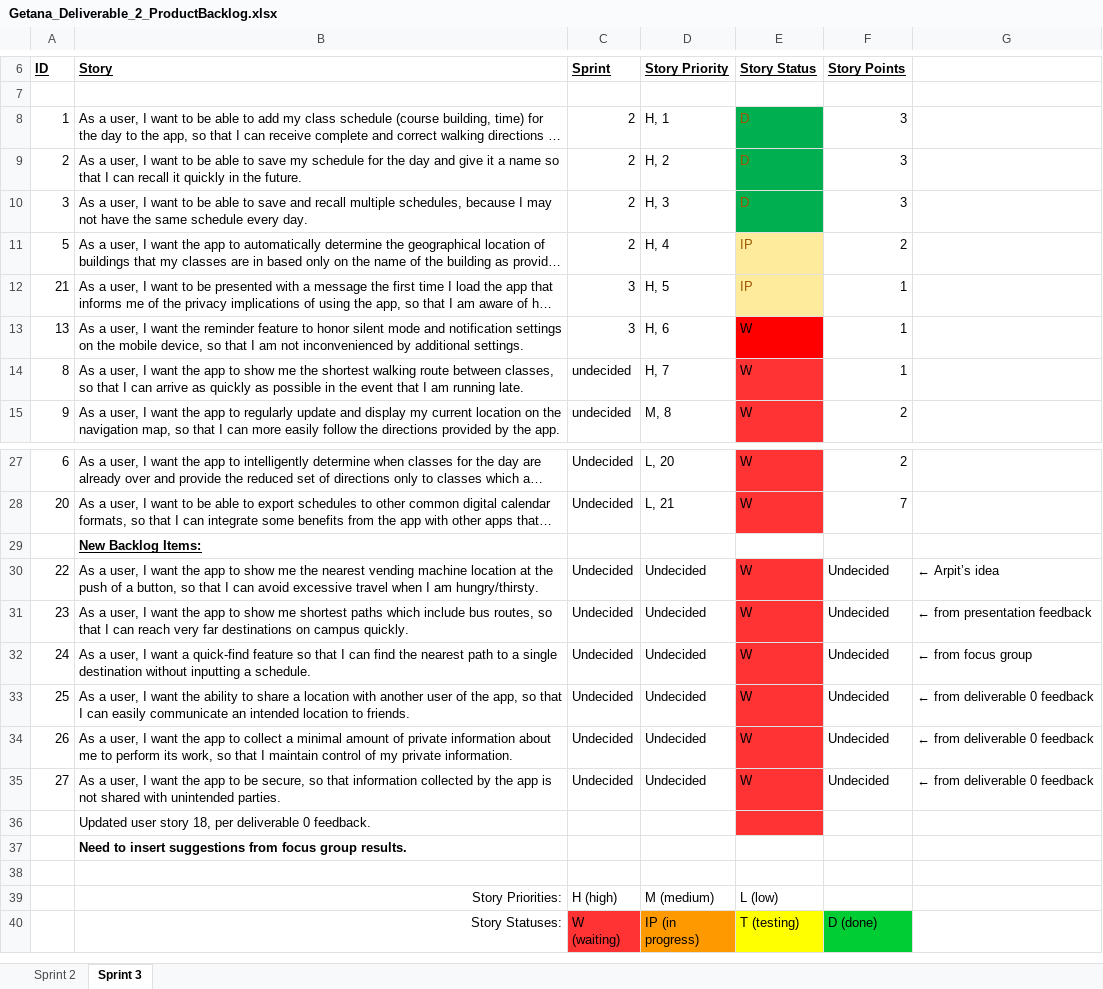
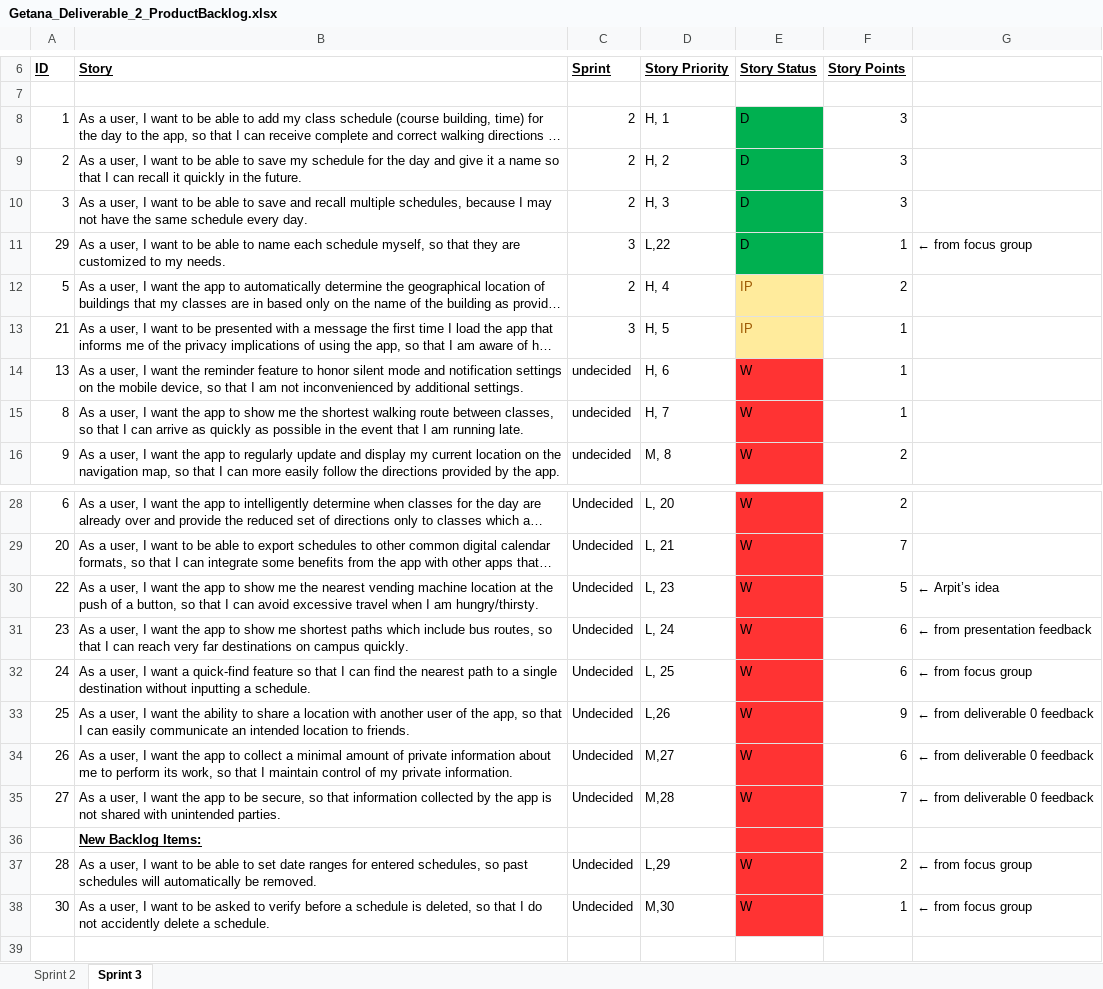
Before and after one commit to aluminiumi/RaiderNAV, an Excel workbook: docs/deliverable 2/Getana_Deliverable_2_ProductBacklog.xlsx, sheet Sprint 3, drawn as a sheet; only a part is shown, gaps mark what is left out; the shorter side is filled out with more unchanged rows; long unchanged cells end in …; values as stored, in another font and other column widths than the file's, no borders; removed rows and columns are numbered as before the commit, all else as after; the diff names each change by its address in the sheet, - before the commit and + after, or states it on an @@ line.

Commit message:
product backlog updated

```diff
--- a/docs/deliverable 2/Getana_Deliverable_2_ProductBacklog.xlsx (sheet Sprint 3)
+++ b/docs/deliverable 2/Getana_Deliverable_2_ProductBacklog.xlsx (sheet Sprint 3)
-E8:E10 text colour: #9C5700
+E8:E10 text colour: black
+row 11: 29 | As a user, I want to be able to name each schedule myself, so that they are customized to my needs. | 3 | L,22 | D | 1 | ← from focus group
-C14 (Sprint): 3
+C14 (Sprint): undecided
-E14 fill: #FF0000
+E14 fill: #FF3333
+row 30: 22 | As a user, I want the app to show me the nearest vending machine location at the push of a button, so that I can avoid excessive travel when I am hungry/thirsty. | Undecided | L, 23 | W | 5 | ← Arpit’s idea
+row 31: 23 | As a user, I want the app to show me shortest paths which include bus routes, so that I can reach very far destinations on campus quickly. | Undecided | L, 24 | W | 6 | ← from presentation feedback
+row 32: 24 | As a user, I want a quick-find feature so that I can find the nearest path to a single destination without inputting a schedule. | Undecided | L, 25 | W | 6 | ← from focus group
+row 33: 25 | As a user, I want the ability to share a location with another user of the app, so that I can easily communicate an intended location to friends. | Undecided | L,26 | W | 9 | ← from deliverable 0 feedback
+row 34: 26 | As a user, I want the app to collect a minimal amount of private information about me to perform its work, so that I maintain control of my private information. | Undecided | M,27 | W | 6 | ← from deliverable 0 feedback
+row 35: 27 | As a user, I want the app to be secure, so that information collected by the app is not shared with unintended parties. | Undecided | M,28 | W | 7 | ← from deliverable 0 feedback
-E36 fill: none
+E36 fill: #FF3333
-row 30: 22 | As a user, I want the app to show me the nearest vending machine location at the push of a button, so that I can avoid excessive travel when I am hungry/thirsty. | Undecided | Undecided | W | Undecided | ← Arpit’s idea
-row 31: 23 | As a user, I want the app to show me shortest paths which include bus routes, so that I can reach very far destinations on campus quickly. | Undecided | Undecided | W | Undecided | ← from presentation feedback
-row 32: 24 | As a user, I want a quick-find feature so that I can find the nearest path to a single destination without inputting a schedule. | Undecided | Undecided | W | Undecided | ← from focus group
-row 33: 25 | As a user, I want the ability to share a location with another user of the app, so that I can easily communicate an intended location to friends. | Undecided | Undecided | W | Undecided | ← from deliverable 0 feedback
-row 34: 26 | As a user, I want the app to collect a minimal amount of private information about me to perform its work, so that I maintain control of my private information. | Undecided | Undecided | W | Undecided | ← from deliverable 0 feedback
-row 35: 27 | As a user, I want the app to be secure, so that information collected by the app is not shared with unintended parties. | Undecided | Undecided | W | Undecided | ← from deliverable 0 feedback
-row 36:  | Updated user story 18, per deliverable 0 feedback.
-row 37:  | Need to insert suggestions from focus group results.
+row 37: 28 | As a user, I want to be able to set date ranges for entered schedules, so past schedules will automatically be removed. | Undecided | L,29 | W | 2 | ← from focus group
+row 38: 30 | As a user, I want to be asked to verify before a schedule is deleted, so that I do not accidently delete a schedule. | Undecided | M,30 | W | 1 | ← from focus group
```
Also changed, not shown: sheet Sprint 2.
